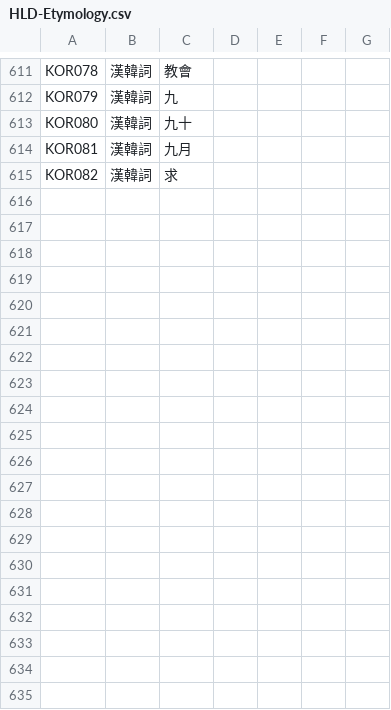
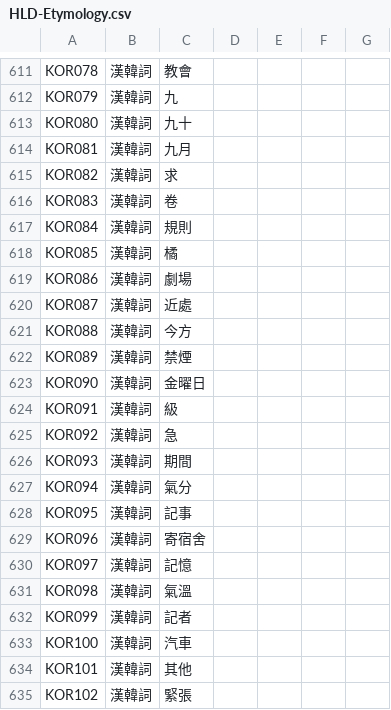
Before and after one commit to haiangdict/HLDDru, a CSV file: data/HLD-Etymology.csv, drawn as a sheet; only a part is shown, gaps mark what is left out.

```diff
--- a/data/HLD-Etymology.csv
+++ b/data/HLD-Etymology.csv
@@ -615 +615,21 @@ KOR081,漢韓詞,九月,,,,
 KOR082,漢韓詞,求,,,,
+KOR083,漢韓詞,卷,,,,
+KOR084,漢韓詞,規則,,,,
+KOR085,漢韓詞,橘,,,,
+KOR086,漢韓詞,劇場,,,,
+KOR087,漢韓詞,近處,,,,
+KOR088,漢韓詞,今方,,,,
+KOR089,漢韓詞,禁煙,,,,
+KOR090,漢韓詞,金曜日,,,,
+KOR091,漢韓詞,級,,,,
+KOR092,漢韓詞,急,,,,
+KOR093,漢韓詞,期間,,,,
+KOR094,漢韓詞,氣分,,,,
+KOR095,漢韓詞,記事,,,,
+KOR096,漢韓詞,寄宿舍,,,,
+KOR097,漢韓詞,記憶,,,,
+KOR098,漢韓詞,氣溫,,,,
+KOR099,漢韓詞,記者,,,,
+KOR100,漢韓詞,汽車,,,,
+KOR101,漢韓詞,其他,,,,
+KOR102,漢韓詞,緊張,,,,
```
Also changed, not shown: 2 other files.
